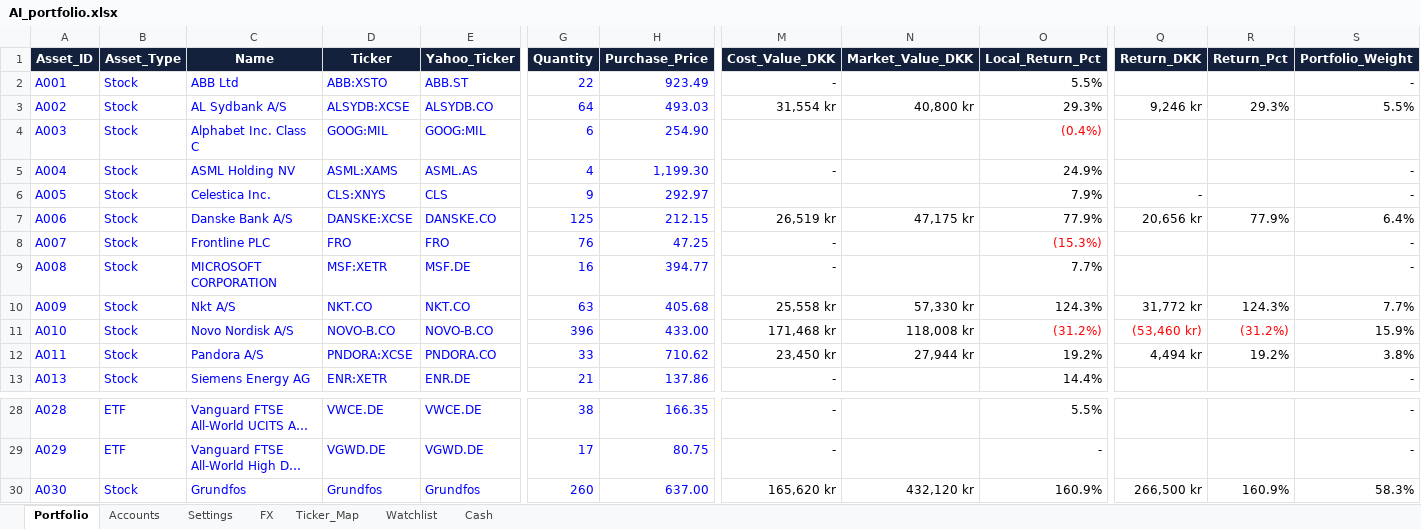
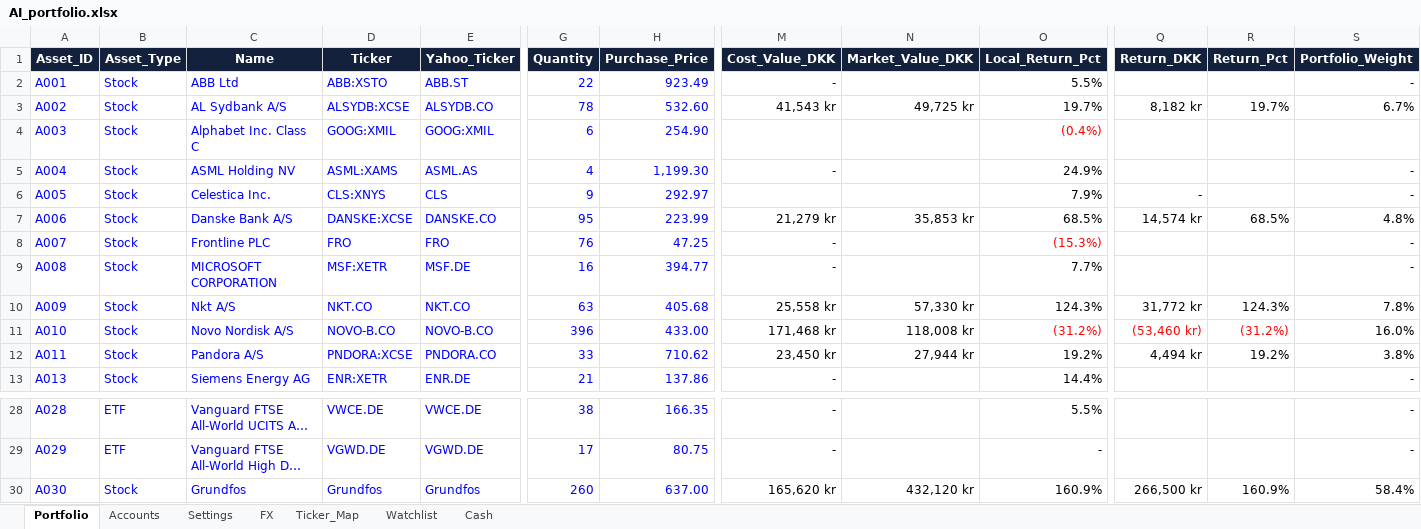
Before and after one commit to tonnirasmussen70/Investment-OS, an Excel workbook: data/AI_portfolio.xlsx, sheet Portfolio, drawn as a sheet; only a part is shown, gaps mark what is left out; long unchanged cells end in …; values as stored, in another font and other column widths than the file's, no borders; conditional formats and table styles not drawn; the diff names each change by its address in the sheet, - before the commit and + after, or states it on an @@ line.

Commit message:
Add files via upload

```diff
--- a/data/AI_portfolio.xlsx (sheet Portfolio)
+++ b/data/AI_portfolio.xlsx (sheet Portfolio)
-G3 (Quantity): 64
+G3 (Quantity): 78
-H3 (Purchase_Price): 493.03
+H3 (Purchase_Price): 532.60
-M3 (Cost_Value_DKK): 31,554 kr
+M3 (Cost_Value_DKK): 41,543 kr
-N3 (Market_Value_DKK): 40,800 kr
+N3 (Market_Value_DKK): 49,725 kr
-O3 (Local_Return_Pct): 29.3%
+O3 (Local_Return_Pct): 19.7%
-Q3 (Return_DKK): 9,246 kr
+Q3 (Return_DKK): 8,182 kr
-R3 (Return_Pct): 29.3%
+R3 (Return_Pct): 19.7%
-S3 (Portfolio_Weight): 5.5%
+S3 (Portfolio_Weight): 6.7%
-D4 (Ticker): GOOG:MIL
+D4 (Ticker): GOOG:XMIL
-E4 (Yahoo_Ticker): GOOG:MIL
+E4 (Yahoo_Ticker): GOOG:XMIL
-G7 (Quantity): 125
+G7 (Quantity): 95
-H7 (Purchase_Price): 212.15
+H7 (Purchase_Price): 223.99
-M7 (Cost_Value_DKK): 26,519 kr
+M7 (Cost_Value_DKK): 21,279 kr
-N7 (Market_Value_DKK): 47,175 kr
+N7 (Market_Value_DKK): 35,853 kr
-O7 (Local_Return_Pct): 77.9%
+O7 (Local_Return_Pct): 68.5%
-Q7 (Return_DKK): 20,656 kr
+Q7 (Return_DKK): 14,574 kr
-R7 (Return_Pct): 77.9%
+R7 (Return_Pct): 68.5%
-S7 (Portfolio_Weight): 6.4%
+S7 (Portfolio_Weight): 4.8%
-S10 (Portfolio_Weight): 7.7%
+S10 (Portfolio_Weight): 7.8%
-S11 (Portfolio_Weight): 15.9%
+S11 (Portfolio_Weight): 16.0%
-S30 (Portfolio_Weight): 58.3%
+S30 (Portfolio_Weight): 58.4%
```
